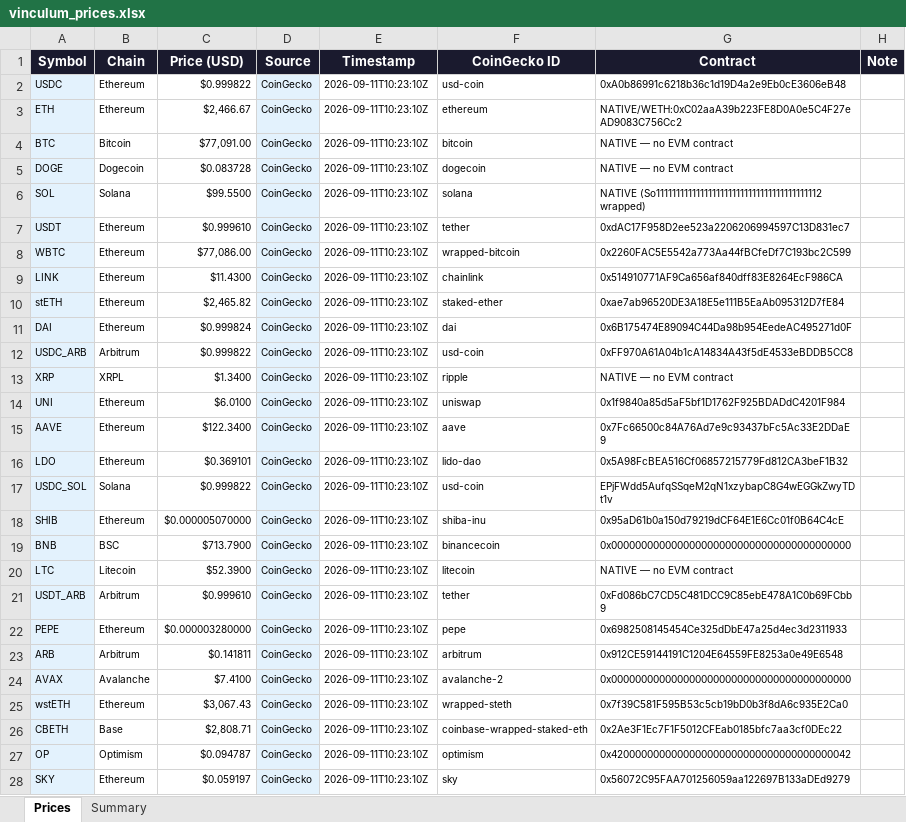
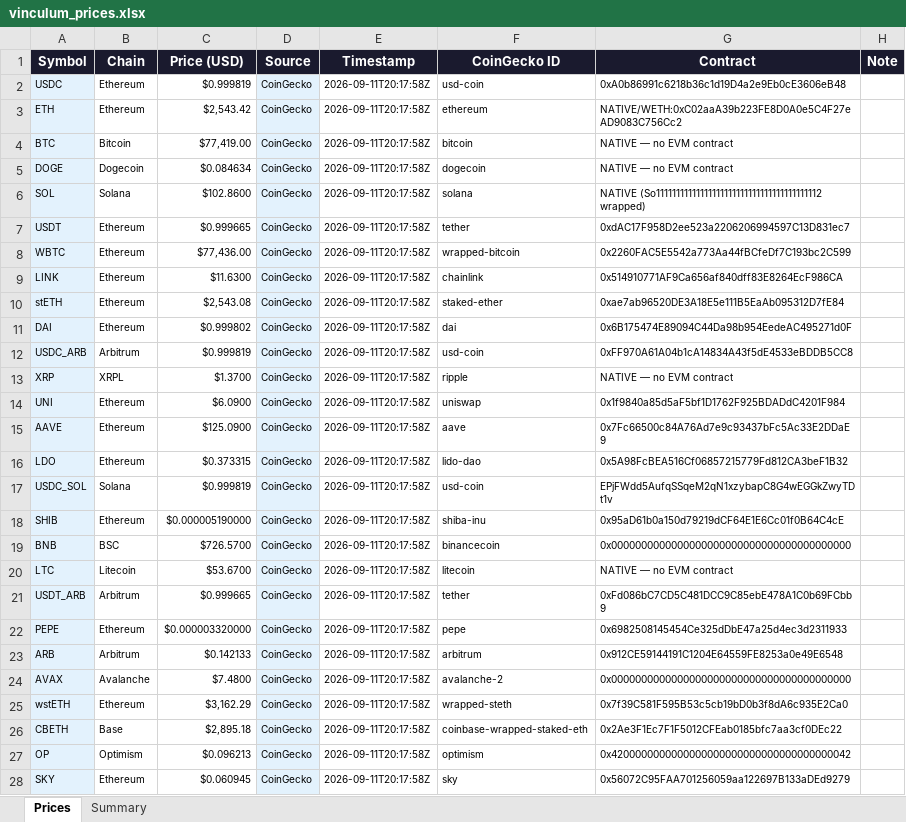
Before and after one commit to VinculumDefi/vinculum-protocol, an Excel workbook: vinculum_prices.xlsx, sheet Prices, drawn as a sheet; only a part is shown; values as stored, in another font and other column widths than the file's, no borders; the diff covers the shown part only; the diff names each change by its address in the sheet, - before the commit and + after, or states it on an @@ line.

Commit message:
Auto: refresh prices 2026-09-11T20:18Z

```diff
--- a/vinculum_prices.xlsx (sheet Prices)
+++ b/vinculum_prices.xlsx (sheet Prices)
-C2 (Price (USD)): $0.999822
+C2 (Price (USD)): $0.999819
-E2:E28 (Timestamp): 2026-09-11T10:23:10Z
+E2:E28 (Timestamp): 2026-09-11T20:17:58Z
-C3 (Price (USD)): $2,466.67
+C3 (Price (USD)): $2,543.42
-C4 (Price (USD)): $77,091.00
+C4 (Price (USD)): $77,419.00
-C5 (Price (USD)): $0.083728
+C5 (Price (USD)): $0.084634
-C6 (Price (USD)): $99.5500
+C6 (Price (USD)): $102.8600
-C7 (Price (USD)): $0.999610
+C7 (Price (USD)): $0.999665
-C8 (Price (USD)): $77,086.00
+C8 (Price (USD)): $77,436.00
-C9 (Price (USD)): $11.4300
+C9 (Price (USD)): $11.6300
-C10 (Price (USD)): $2,465.82
+C10 (Price (USD)): $2,543.08
-C11 (Price (USD)): $0.999824
+C11 (Price (USD)): $0.999802
-C12 (Price (USD)): $0.999822
+C12 (Price (USD)): $0.999819
-C13 (Price (USD)): $1.3400
+C13 (Price (USD)): $1.3700
-C14 (Price (USD)): $6.0100
+C14 (Price (USD)): $6.0900
-C15 (Price (USD)): $122.3400
+C15 (Price (USD)): $125.0900
-C16 (Price (USD)): $0.369101
+C16 (Price (USD)): $0.373315
-C17 (Price (USD)): $0.999822
+C17 (Price (USD)): $0.999819
-C18 (Price (USD)): $0.000005070000
+C18 (Price (USD)): $0.000005190000
-C19 (Price (USD)): $713.7900
+C19 (Price (USD)): $726.5700
-C20 (Price (USD)): $52.3900
+C20 (Price (USD)): $53.6700
-C21 (Price (USD)): $0.999610
+C21 (Price (USD)): $0.999665
-C22 (Price (USD)): $0.000003280000
+C22 (Price (USD)): $0.000003320000
-C23 (Price (USD)): $0.141811
+C23 (Price (USD)): $0.142133
-C24 (Price (USD)): $7.4100
+C24 (Price (USD)): $7.4800
-C25 (Price (USD)): $3,067.43
+C25 (Price (USD)): $3,162.29
-C26 (Price (USD)): $2,808.71
+C26 (Price (USD)): $2,895.18
-C27 (Price (USD)): $0.094787
+C27 (Price (USD)): $0.096213
-C28 (Price (USD)): $0.059197
+C28 (Price (USD)): $0.060945
```
Also changed, not shown: 1758 edited cells elsewhere in this sheet, sheet Summary, 2 other files.
